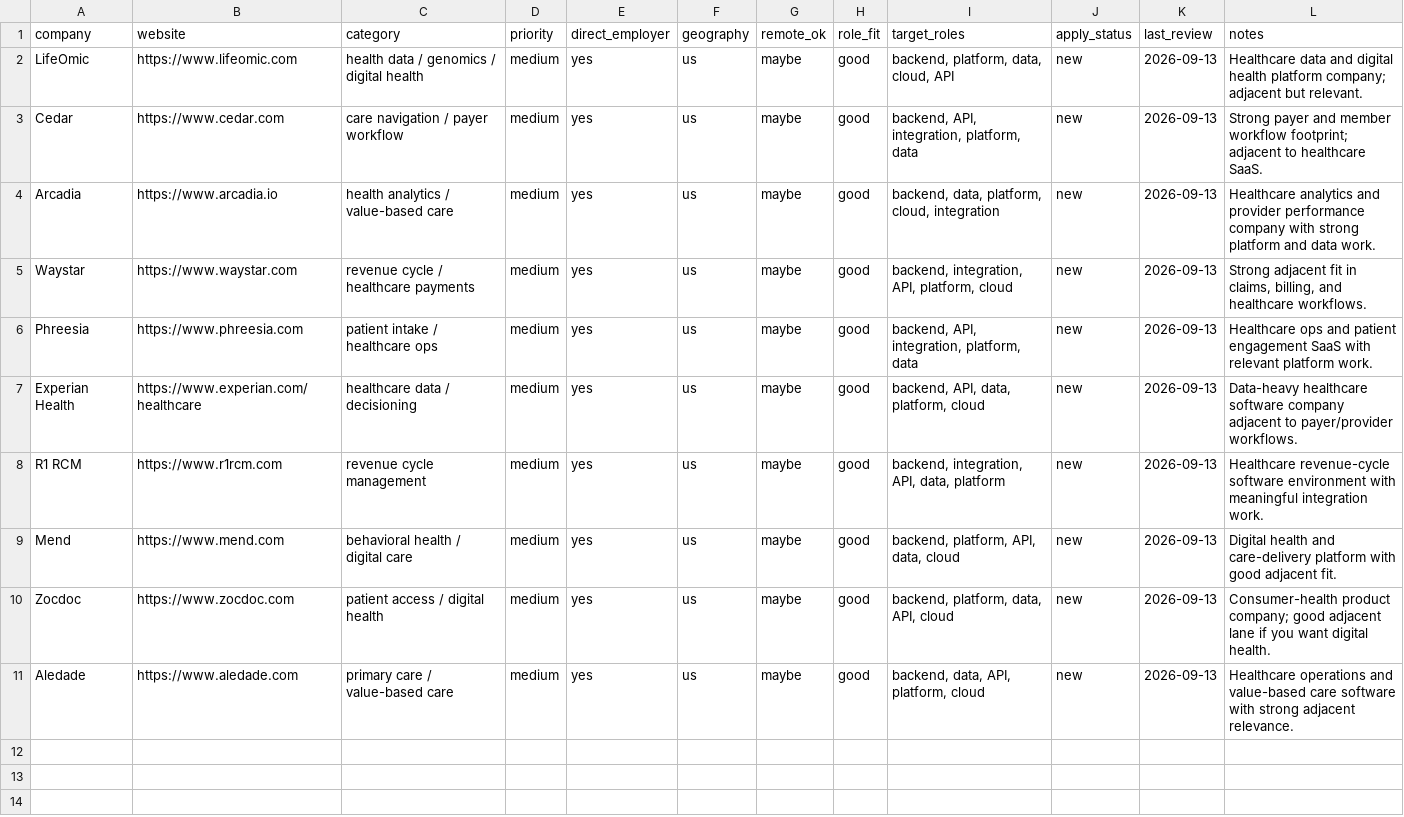
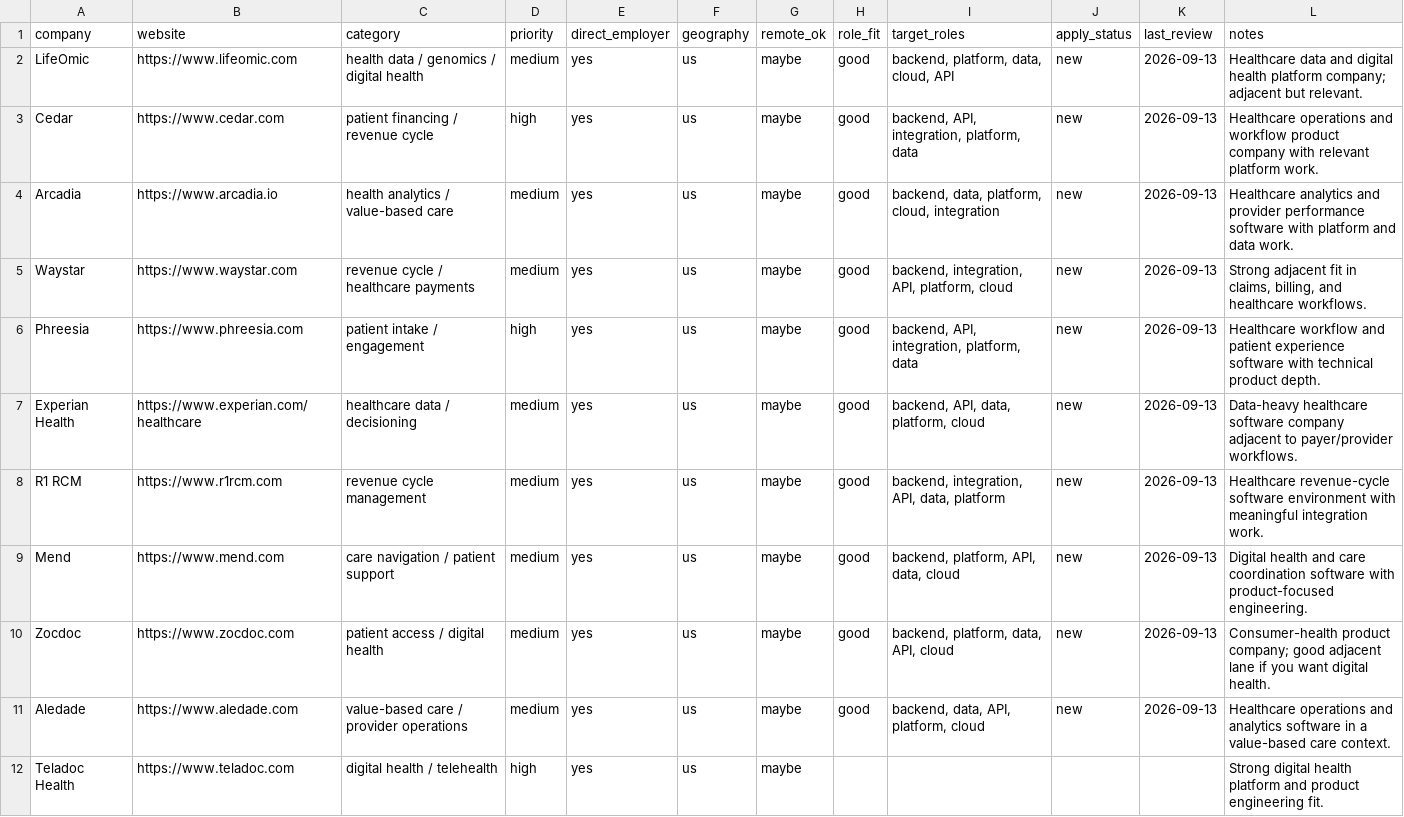
Before and after one commit to christopinka/war-on-jobs, a CSV file: data/targets/adjacent_lane_targets.csv, drawn as a sheet; the diff names each change by its address in the sheet, - before the commit and + after, or states it on an @@ line.

```diff
--- a/data/targets/adjacent_lane_targets.csv
+++ b/data/targets/adjacent_lane_targets.csv
-C3 (category): care navigation / payer workflow
+C3 (category): patient financing / revenue cycle
-D3 (priority): medium
+D3 (priority): high
-L3 (notes): Strong payer and member workflow footprint; adjacent to healthcare SaaS.
+L3 (notes): Healthcare operations and workflow product company with relevant platform work.
-L4 (notes): …provider performance company with strong platform and…
+L4 (notes): …provider performance software with platform and…
-C6 (category): patient intake / healthcare ops
+C6 (category): patient intake / engagement
-D6 (priority): medium
+D6 (priority): high
-L6 (notes): Healthcare ops and patient engagement SaaS with relevant platform work.
+L6 (notes): Healthcare workflow and patient experience software with technical product depth.
-C9 (category): behavioral health / digital care
+C9 (category): care navigation / patient support
-L9 (notes): …health and care-delivery platform with good adjacent fit.
+L9 (notes): …health and care coordination software with product-focused engineering.
-C11 (category): primary care / value-based care
+C11 (category): value-based care / provider operations
-L11 (notes): …operations and value-based care software with strong adjacent relevance.
+L11 (notes): …operations and analytics software in a value-based care context.
+row 12: Teladoc Health | https://www.teladoc.com | digital health / telehealth | high | yes | us | maybe |  |  |  |  | Strong digital health platform and product engineering fit.
```
Also changed, not shown: data/targets/company_targets.csv, data/targets/target_company_active_list.csv, 16 other files.
